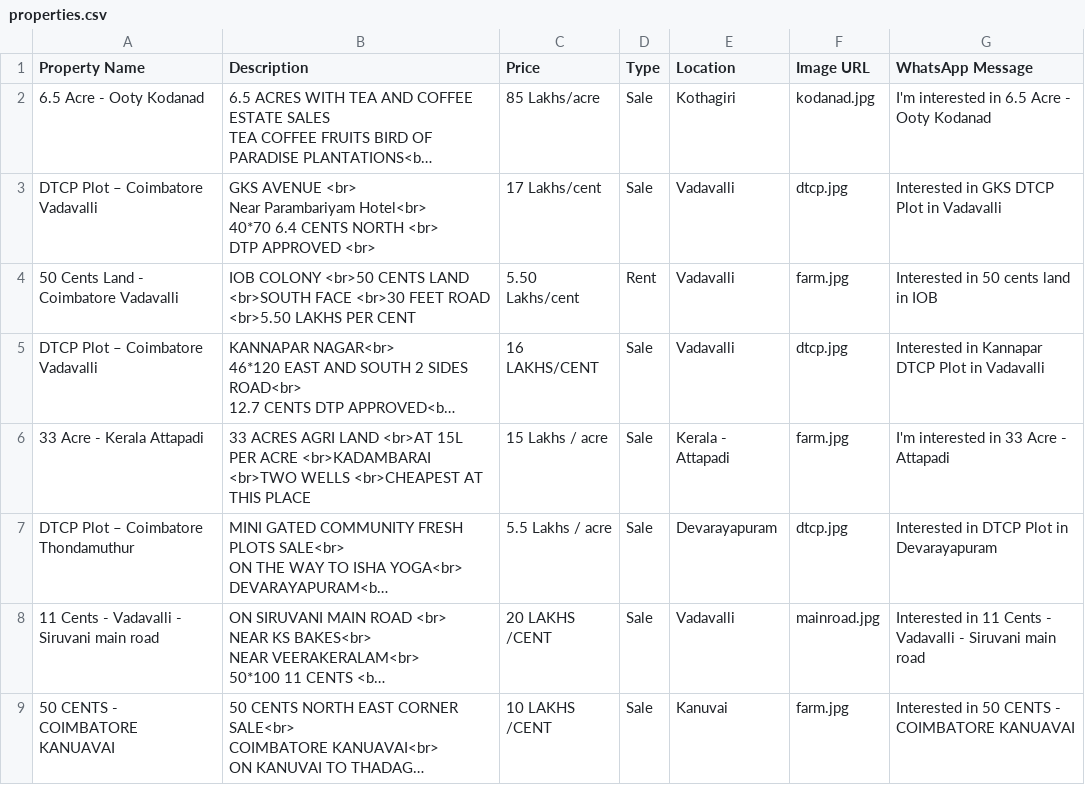
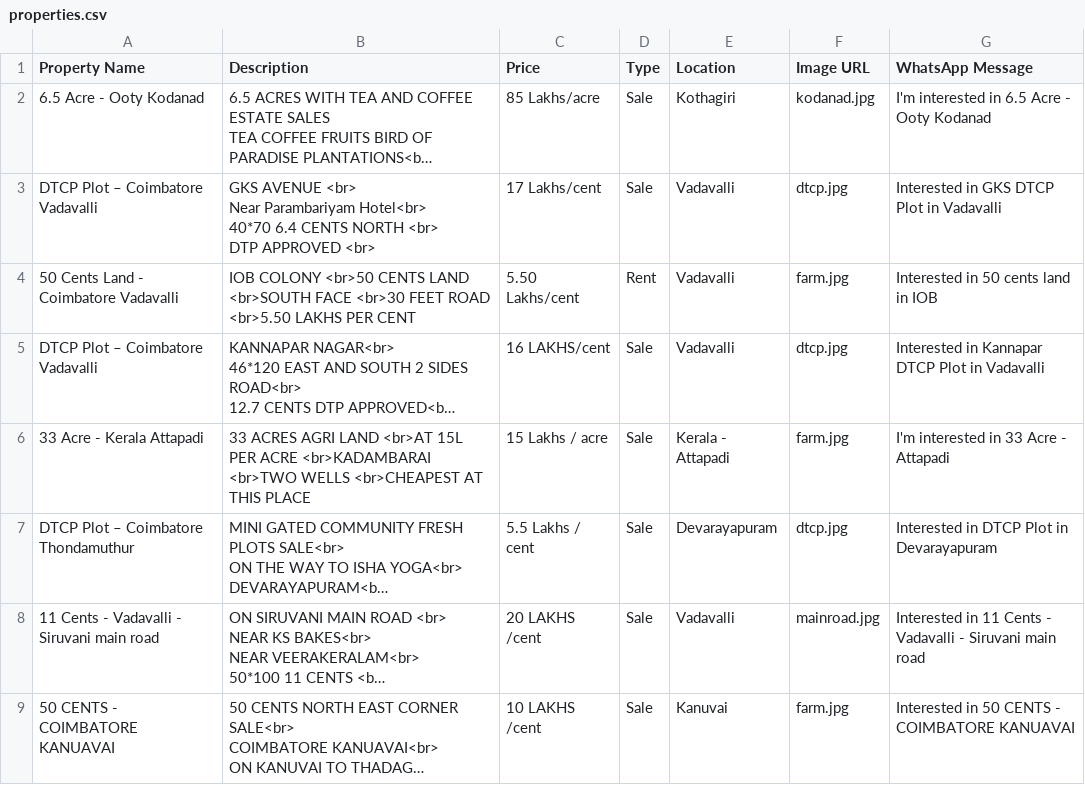
Before and after one commit to krishvadre/namaoor-site, a CSV file: properties.csv, drawn as a sheet; long unchanged cells end in …; the diff names each change by its address in the sheet, - before the commit and + after, or states it on an @@ line.

Commit message:
Add files via upload

```diff
--- a/properties.csv
+++ b/properties.csv
-C5 (Price): 16 LAKHS/CENT
+C5 (Price): 16 LAKHS/cent
-C7 (Price): 5.5 Lakhs / acre
+C7 (Price): 5.5 Lakhs / cent
-C8 (Price): 20 LAKHS /CENT
+C8 (Price): 20 LAKHS /cent
-C9 (Price): 10 LAKHS /CENT
+C9 (Price): 10 LAKHS /cent
```
